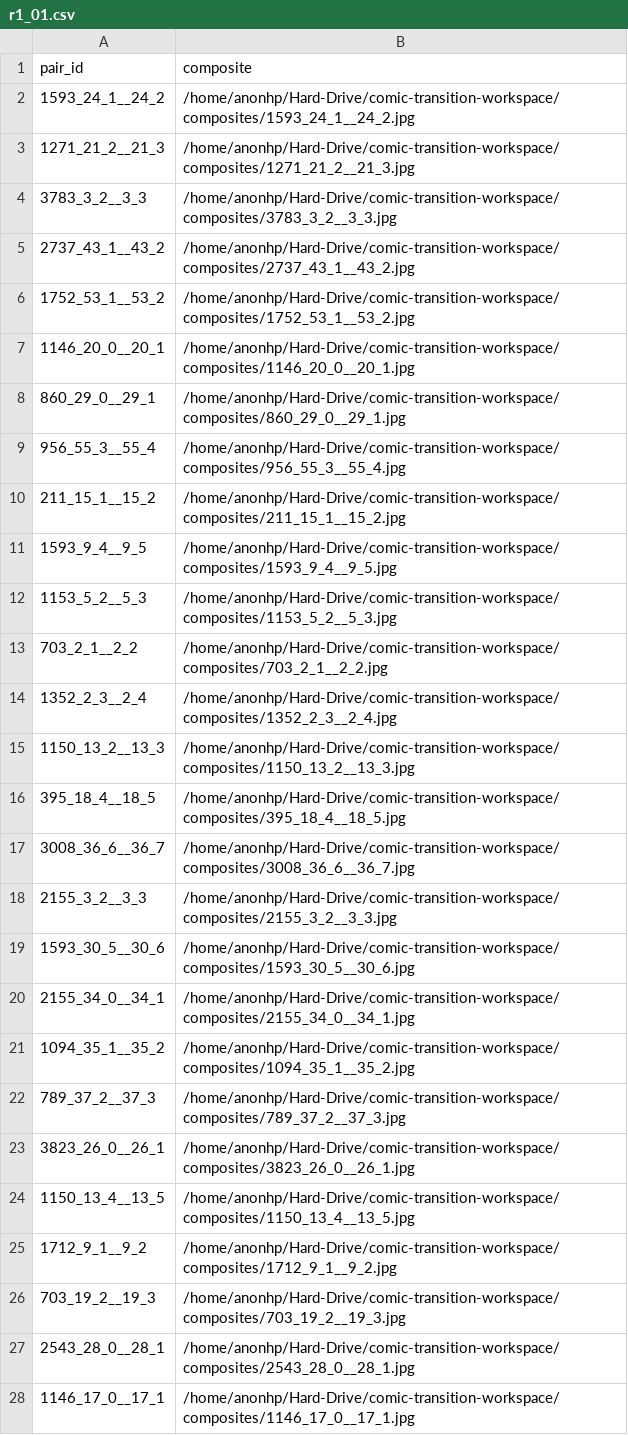
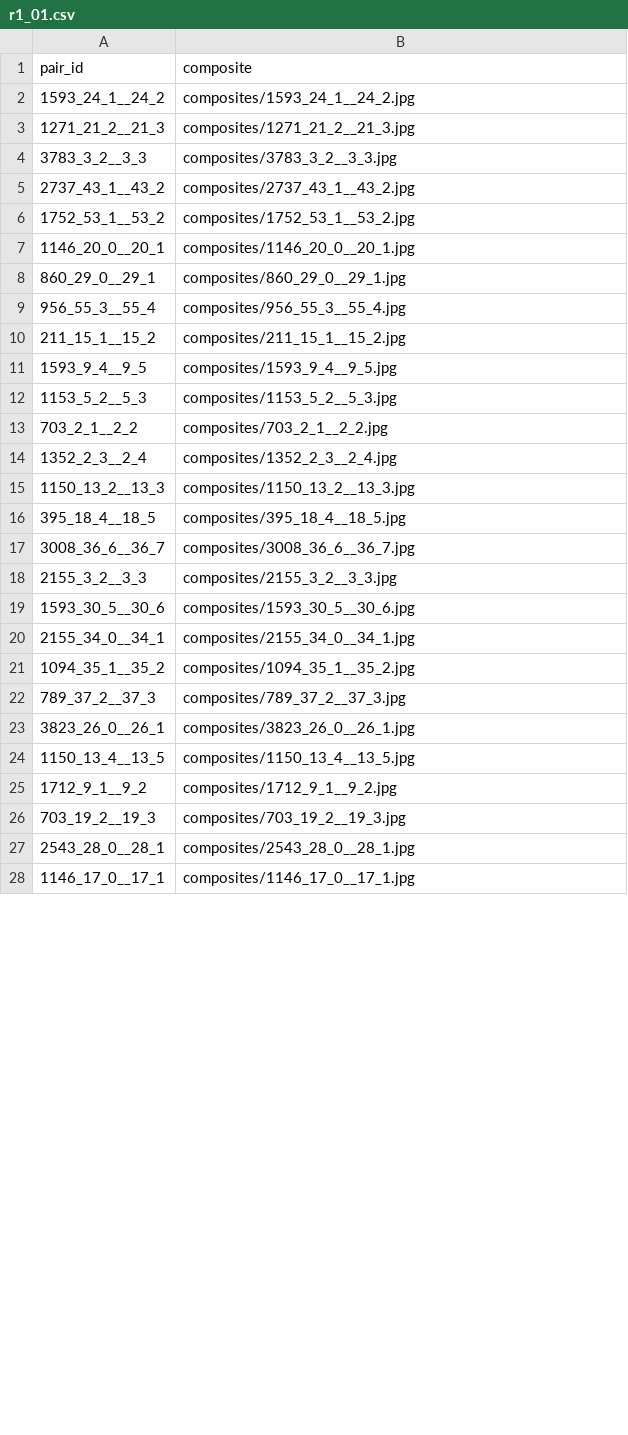
Before and after one commit to Anon-HP/Diegesis, a CSV file: annotations/batches/r1_01.csv, drawn as a sheet; only a part is shown; the diff covers the shown part only.

```diff
--- a/annotations/batches/r1_01.csv
+++ b/annotations/batches/r1_01.csv
@@ -1,28 +1,28 @@
 pair_id,composite
-1593_24_1__24_2,/home/anonhp/Hard-Drive/comic-transition-workspace/composites/1593_24_1__24_2.jpg
-1271_21_2__21_3,/home/anonhp/Hard-Drive/comic-transition-workspace/composites/1271_21_2__21_3.jpg
-3783_3_2__3_3,/home/anonhp/Hard-Drive/comic-transition-workspace/composites/3783_3_2__3_3.jpg
-2737_43_1__43_2,/home/anonhp/Hard-Drive/comic-transition-workspace/composites/2737_43_1__43_2.jpg
-1752_53_1__53_2,/home/anonhp/Hard-Drive/comic-transition-workspace/composites/1752_53_1__53_2.jpg
-1146_20_0__20_1,/home/anonhp/Hard-Drive/comic-transition-workspace/composites/1146_20_0__20_1.jpg
-860_29_0__29_1,/home/anonhp/Hard-Drive/comic-transition-workspace/composites/860_29_0__29_1.jpg
-956_55_3__55_4,/home/anonhp/Hard-Drive/comic-transition-workspace/composites/956_55_3__55_4.jpg
-211_15_1__15_2,/home/anonhp/Hard-Drive/comic-transition-workspace/composites/211_15_1__15_2.jpg
-1593_9_4__9_5,/home/anonhp/Hard-Drive/comic-transition-workspace/composites/1593_9_4__9_5.jpg
-1153_5_2__5_3,/home/anonhp/Hard-Drive/comic-transition-workspace/composites/1153_5_2__5_3.jpg
-703_2_1__2_2,/home/anonhp/Hard-Drive/comic-transition-workspace/composites/703_2_1__2_2.jpg
-1352_2_3__2_4,/home/anonhp/Hard-Drive/comic-transition-workspace/composites/1352_2_3__2_4.jpg
-1150_13_2__13_3,/home/anonhp/Hard-Drive/comic-transition-workspace/composites/1150_13_2__13_3.jpg
-395_18_4__18_5,/home/anonhp/Hard-Drive/comic-transition-workspace/composites/395_18_4__18_5.jpg
-3008_36_6__36_7,/home/anonhp/Hard-Drive/comic-transition-workspace/composites/3008_36_6__36_7.jpg
-2155_3_2__3_3,/home/anonhp/Hard-Drive/comic-transition-workspace/composites/2155_3_2__3_3.jpg
-1593_30_5__30_6,/home/anonhp/Hard-Drive/comic-transition-workspace/composites/1593_30_5__30_6.jpg
-2155_34_0__34_1,/home/anonhp/Hard-Drive/comic-transition-workspace/composites/2155_34_0__34_1.jpg
-1094_35_1__35_2,/home/anonhp/Hard-Drive/comic-transition-workspace/composites/1094_35_1__35_2.jpg
-789_37_2__37_3,/home/anonhp/Hard-Drive/comic-transition-workspace/composites/789_37_2__37_3.jpg
-3823_26_0__26_1,/home/anonhp/Hard-Drive/comic-transition-workspace/composites/3823_26_0__26_1.jpg
-1150_13_4__13_5,/home/anonhp/Hard-Drive/comic-transition-workspace/composites/1150_13_4__13_5.jpg
-1712_9_1__9_2,/home/anonhp/Hard-Drive/comic-transition-workspace/composites/1712_9_1__9_2.jpg
-703_19_2__19_3,/home/anonhp/Hard-Drive/comic-transition-workspace/composites/703_19_2__19_3.jpg
-2543_28_0__28_1,/home/anonhp/Hard-Drive/comic-transition-workspace/composites/2543_28_0__28_1.jpg
-1146_17_0__17_1,/home/anonhp/Hard-Drive/comic-transition-workspace/composites/1146_17_0__17_1.jpg
+1593_24_1__24_2,composites/1593_24_1__24_2.jpg
+1271_21_2__21_3,composites/1271_21_2__21_3.jpg
+3783_3_2__3_3,composites/3783_3_2__3_3.jpg
+2737_43_1__43_2,composites/2737_43_1__43_2.jpg
+1752_53_1__53_2,composites/1752_53_1__53_2.jpg
+1146_20_0__20_1,composites/1146_20_0__20_1.jpg
+860_29_0__29_1,composites/860_29_0__29_1.jpg
+956_55_3__55_4,composites/956_55_3__55_4.jpg
+211_15_1__15_2,composites/211_15_1__15_2.jpg
+1593_9_4__9_5,composites/1593_9_4__9_5.jpg
+1153_5_2__5_3,composites/1153_5_2__5_3.jpg
+703_2_1__2_2,composites/703_2_1__2_2.jpg
+1352_2_3__2_4,composites/1352_2_3__2_4.jpg
+1150_13_2__13_3,composites/1150_13_2__13_3.jpg
+395_18_4__18_5,composites/395_18_4__18_5.jpg
+3008_36_6__36_7,composites/3008_36_6__36_7.jpg
+2155_3_2__3_3,composites/2155_3_2__3_3.jpg
+1593_30_5__30_6,composites/1593_30_5__30_6.jpg
+2155_34_0__34_1,composites/2155_34_0__34_1.jpg
+1094_35_1__35_2,composites/1094_35_1__35_2.jpg
+789_37_2__37_3,composites/789_37_2__37_3.jpg
+3823_26_0__26_1,composites/3823_26_0__26_1.jpg
+1150_13_4__13_5,composites/1150_13_4__13_5.jpg
+1712_9_1__9_2,composites/1712_9_1__9_2.jpg
+703_19_2__19_3,composites/703_19_2__19_3.jpg
+2543_28_0__28_1,composites/2543_28_0__28_1.jpg
+1146_17_0__17_1,composites/1146_17_0__17_1.jpg
```
Also changed, not shown: 13 edited cells elsewhere in this file, annotations/batches/r1_00.csv, annotations/batches/r1_02.csv, 39 other files.
